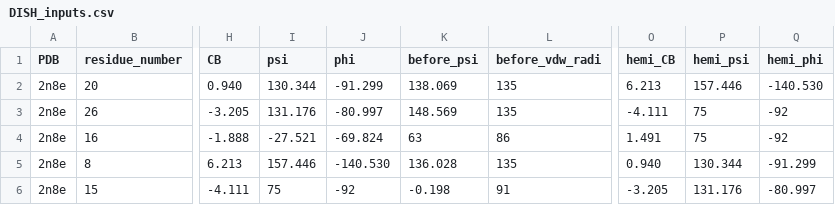
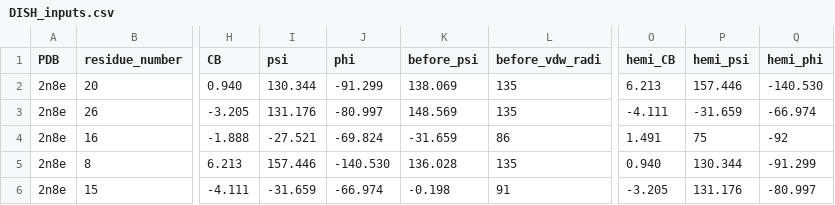
Before and after one commit to davarm/DISH_prediction, a CSV file: peptides/2n8e/DISH_inputs.csv, drawn as a sheet; only a part is shown, gaps mark what is left out; the diff names each change by its address in the sheet, - before the commit and + after, or states it on an @@ line.

```diff
--- a/peptides/2n8e/DISH_inputs.csv
+++ b/peptides/2n8e/DISH_inputs.csv
-P3 (hemi_psi): 75
+P3 (hemi_psi): -31.659
-Q3 (hemi_phi): -92
+Q3 (hemi_phi): -66.974
-K4 (before_psi): 63
+K4 (before_psi): -31.659
-I6 (psi): 75
+I6 (psi): -31.659
-J6 (phi): -92
+J6 (phi): -66.974
```
Also changed, not shown: 17 other files.
